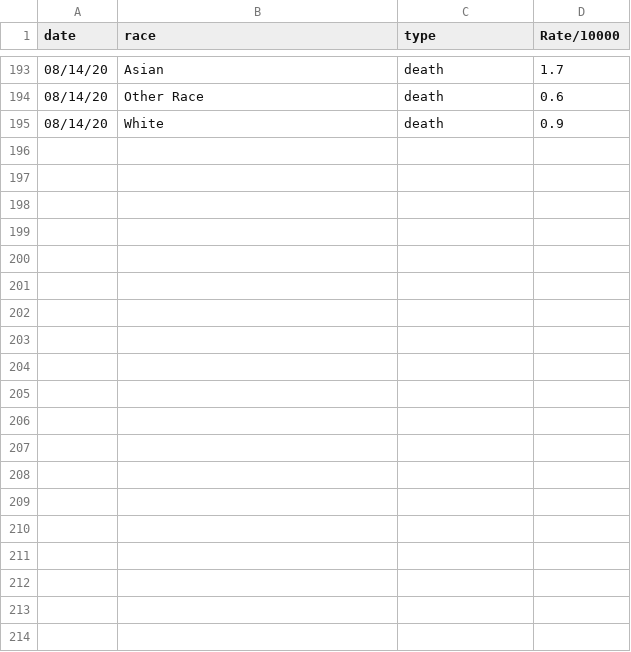
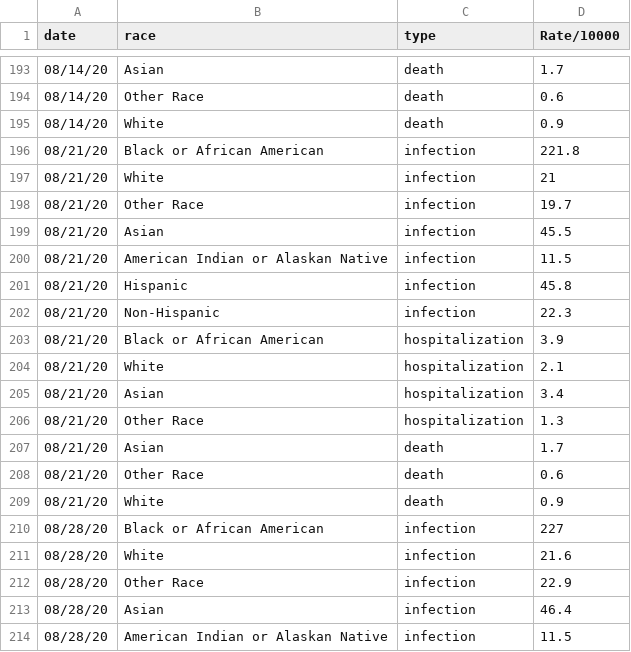
Before and after one commit to GaleProulx/RJA_Data_Visualizations, a CSV file: COVID-19/weekly_data_summaries.csv, drawn as a sheet; only a part is shown, gaps mark what is left out; the diff covers the shown part only; the diff names each change by its address in the sheet, - before the commit and + after, or states it on an @@ line.

Commit message:
Added the last three reports to date into the dataset.

```diff
--- a/COVID-19/weekly_data_summaries.csv
+++ b/COVID-19/weekly_data_summaries.csv
+row 196: 08/21/20 | Black or African American | infection | 221.8
+row 197: 08/21/20 | White | infection | 21
+row 198: 08/21/20 | Other Race | infection | 19.7
+row 199: 08/21/20 | Asian | infection | 45.5
+row 200: 08/21/20 | American Indian or Alaskan Native | infection | 11.5
+row 201: 08/21/20 | Hispanic | infection | 45.8
+row 202: 08/21/20 | Non-Hispanic | infection | 22.3
+row 203: 08/21/20 | Black or African American | hospitalization | 3.9
+row 204: 08/21/20 | White | hospitalization | 2.1
+row 205: 08/21/20 | Asian | hospitalization | 3.4
+row 206: 08/21/20 | Other Race | hospitalization | 1.3
+row 207: 08/21/20 | Asian | death | 1.7
+row 208: 08/21/20 | Other Race | death | 0.6
+row 209: 08/21/20 | White | death | 0.9
+row 210: 08/28/20 | Black or African American | infection | 227
+row 211: 08/28/20 | White | infection | 21.6
+row 212: 08/28/20 | Other Race | infection | 22.9
+row 213: 08/28/20 | Asian | infection | 46.4
+row 214: 08/28/20 | American Indian or Alaskan Native | infection | 11.5
```
Also changed, not shown: 23 added rows elsewhere in this file.
